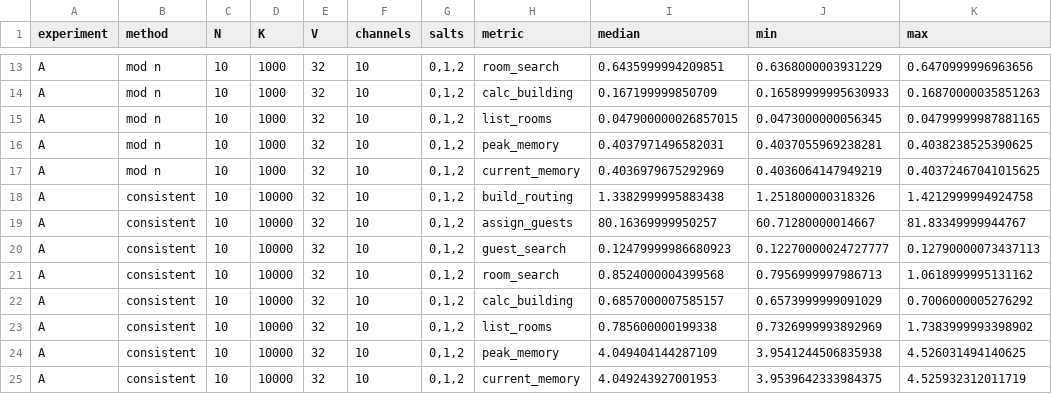
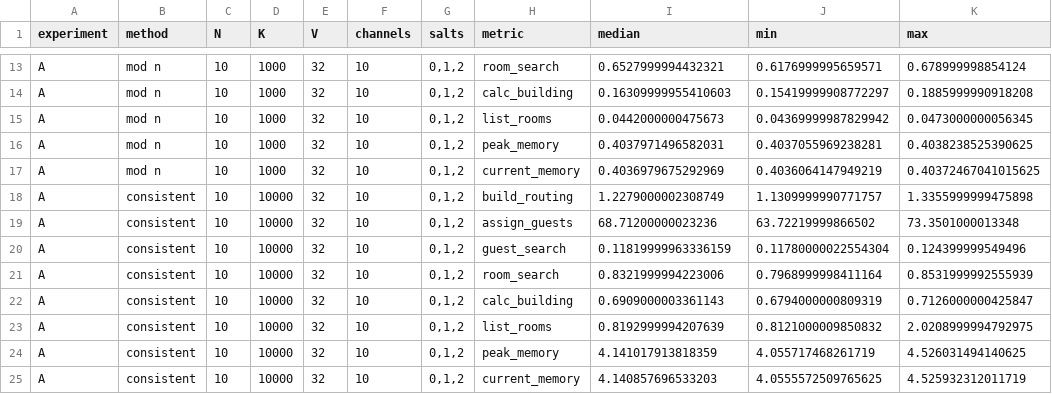
Before and after one commit to W-Ming185/OOD_hilbert_hotel, a CSV file: result/experiment_summary.csv, drawn as a sheet; only a part is shown, gaps mark what is left out; the diff covers the shown part only; the diff names each change by its address in the sheet, - before the commit and + after, or states it on an @@ line.

```diff
--- a/result/experiment_summary.csv
+++ b/result/experiment_summary.csv
-I13 (median): 0.6435999994209851
+I13 (median): 0.6527999994432321
-J13 (min): 0.6368000003931229
+J13 (min): 0.6176999995659571
-K13 (max): 0.6470999996963656
+K13 (max): 0.678999998854124
-I14 (median): 0.167199999850709
+I14 (median): 0.16309999955410603
-J14 (min): 0.16589999995630933
+J14 (min): 0.15419999908772297
-K14 (max): 0.16870000035851263
+K14 (max): 0.1885999990918208
-I15 (median): 0.047900000026857015
+I15 (median): 0.0442000000475673
-J15 (min): 0.0473000000056345
+J15 (min): 0.04369999987829942
-K15 (max): 0.04799999987881165
+K15 (max): 0.0473000000056345
-I18 (median): 1.3382999995883438
+I18 (median): 1.2279000002308749
-J18 (min): 1.251800000318326
+J18 (min): 1.1309999990771757
-K18 (max): 1.4212999994924758
+K18 (max): 1.3355999999475898
-I19 (median): 80.16369999950257
+I19 (median): 68.71200000023236
-J19 (min): 60.71280000014667
+J19 (min): 63.72219999866502
-K19 (max): 81.83349999944767
+K19 (max): 73.3501000013348
-I20 (median): 0.12479999986680923
+I20 (median): 0.11819999963336159
-J20 (min): 0.12270000024727777
+J20 (min): 0.11780000022554304
-K20 (max): 0.12790000073437113
+K20 (max): 0.124399999549496
-I21 (median): 0.8524000004399568
+I21 (median): 0.8321999994223006
-J21 (min): 0.7956999997986713
+J21 (min): 0.7968999998411164
-K21 (max): 1.0618999995131162
+K21 (max): 0.8531999992555939
-I22 (median): 0.6857000007585157
+I22 (median): 0.6909000003361143
-J22 (min): 0.6573999999091029
+J22 (min): 0.6794000000809319
-K22 (max): 0.7006000005276292
+K22 (max): 0.7126000000425847
-I23 (median): 0.785600000199338
+I23 (median): 0.8192999994207639
-J23 (min): 0.7326999993892969
+J23 (min): 0.8121000009850832
-K23 (max): 1.7383999993398902
+K23 (max): 2.0208999994792975
-I24 (median): 4.049404144287109
+I24 (median): 4.141017913818359
-J24 (min): 3.9541244506835938
+J24 (min): 4.055717468261719
-I25 (median): 4.049243927001953
+I25 (median): 4.140857696533203
-J25 (min): 3.9539642333984375
+J25 (min): 4.0555572509765625
```
Also changed, not shown: 157 edited cells elsewhere in this file, result/experiment_raw.csv, 3 other files.
